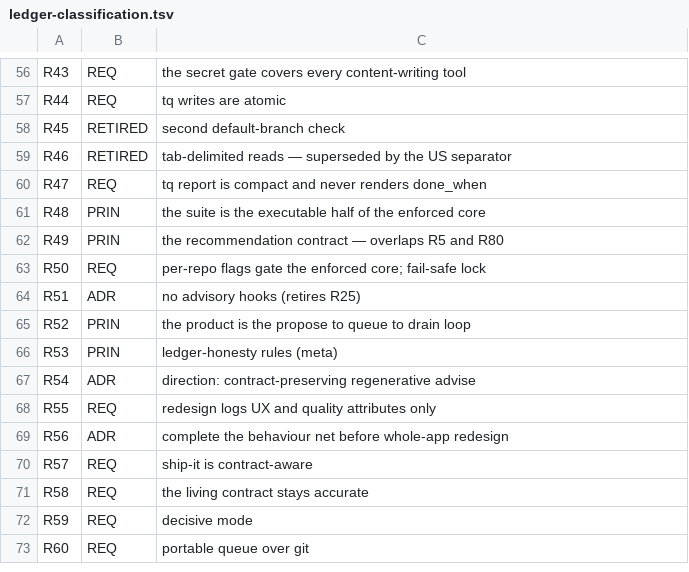
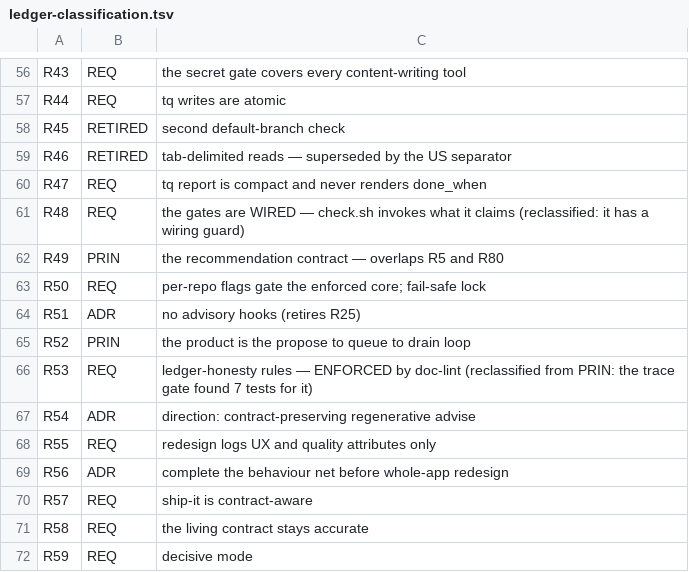
Before and after one commit to andrewstanbury/claude-task-queue, a TSV file: dev/ledger-classification.tsv, drawn as a sheet; only a part is shown, gaps mark what is left out; the shorter side is filled out with more unchanged rows.

```diff
--- a/dev/ledger-classification.tsv
+++ b/dev/ledger-classification.tsv
@@ -60,3 +60,3 @@ R46	RETIRED	tab-delimited reads — superseded by the US separator
 R47	REQ	tq report is compact and never renders done_when
-R48	PRIN	the suite is the executable half of the enforced core
+R48	REQ	the gates are WIRED — check.sh invokes what it claims (reclassified: it has a wiring guard)
 R49	PRIN	the recommendation contract — overlaps R5 and R80
@@ -65,3 +65,3 @@ R51	ADR	no advisory hooks (retires R25)
 R52	PRIN	the product is the propose to queue to drain loop
-R53	PRIN	ledger-honesty rules (meta)
+R53	REQ	ledger-honesty rules — ENFORCED by doc-lint (reclassified from PRIN: the trace gate found 7 tests for it)
 R54	ADR	direction: contract-preserving regenerative advise
```
Also changed, not shown: 8 other files.
